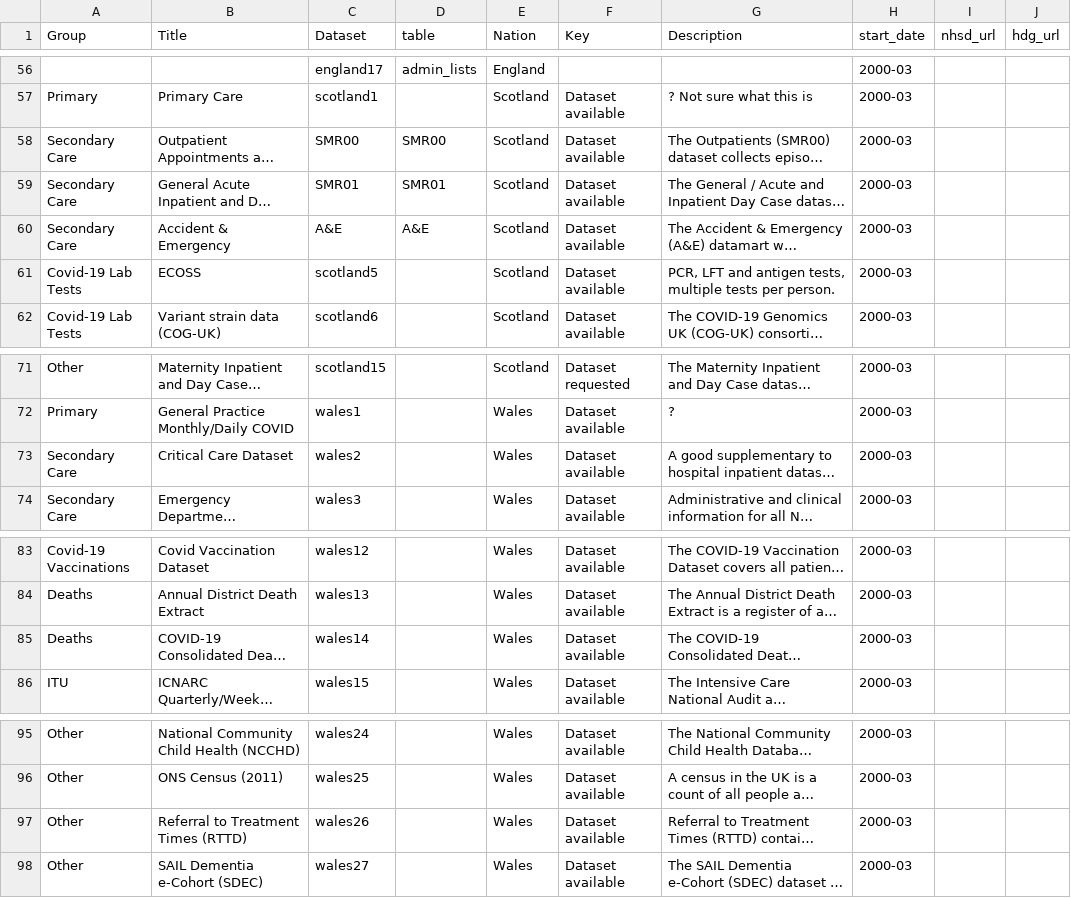
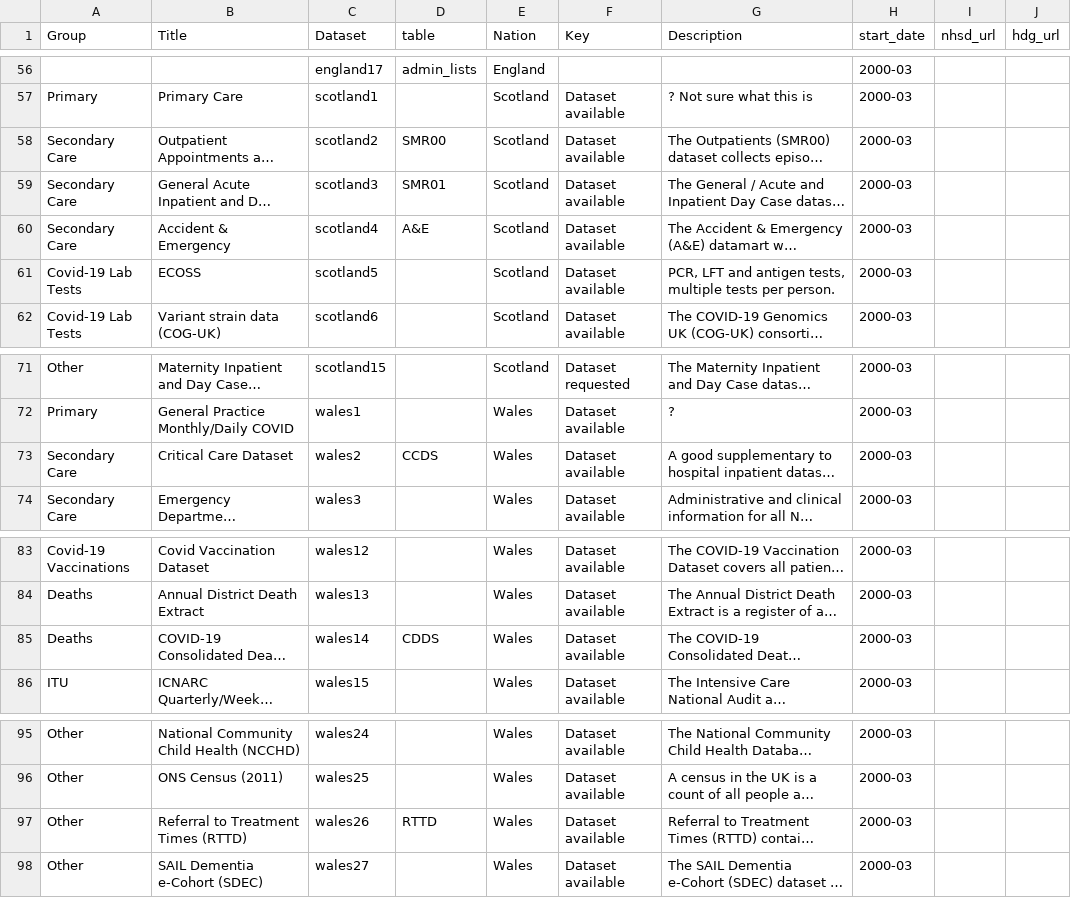
Before and after one commit to BHFDSC/cvd-covid-tre-dashboard, a CSV file: BHF_Dashboards/BHF_DSC_TRE_External_Dashboard/Data/TRE_dataset_link.csv, drawn as a sheet; only a part is shown, gaps mark what is left out; long unchanged cells end in …; the diff names each change by its address in the sheet, - before the commit and + after, or states it on an @@ line.

Commit message:
Additional table of scraped wales data, script to clean wales data, table of clearn data... then changes to the existing scripts to appropriately read in the clean data and react. Changes to the link csv were needed as well

```diff
--- a/BHF_Dashboards/BHF_DSC_TRE_External_Dashboard/Data/TRE_dataset_link.csv
+++ b/BHF_Dashboards/BHF_DSC_TRE_External_Dashboard/Data/TRE_dataset_link.csv
-C58 (Dataset): SMR00
+C58 (Dataset): scotland2
-C59 (Dataset): SMR01
+C59 (Dataset): scotland3
-C60 (Dataset): A&E
+C60 (Dataset): scotland4
-D73 (table): (empty)
+D73 (table): CCDS
-D85 (table): (empty)
+D85 (table): CDDS
-D97 (table): (empty)
+D97 (table): RTTD
```
Also changed, not shown: 6 other files.
